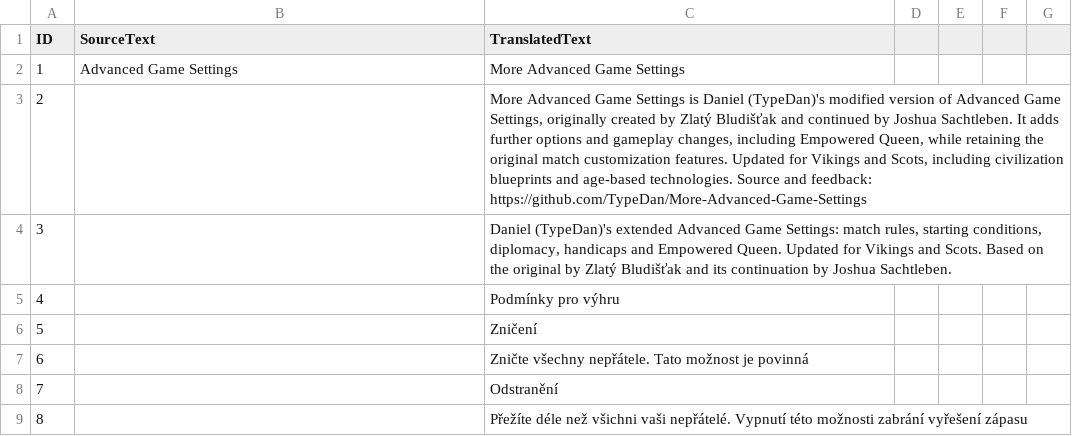
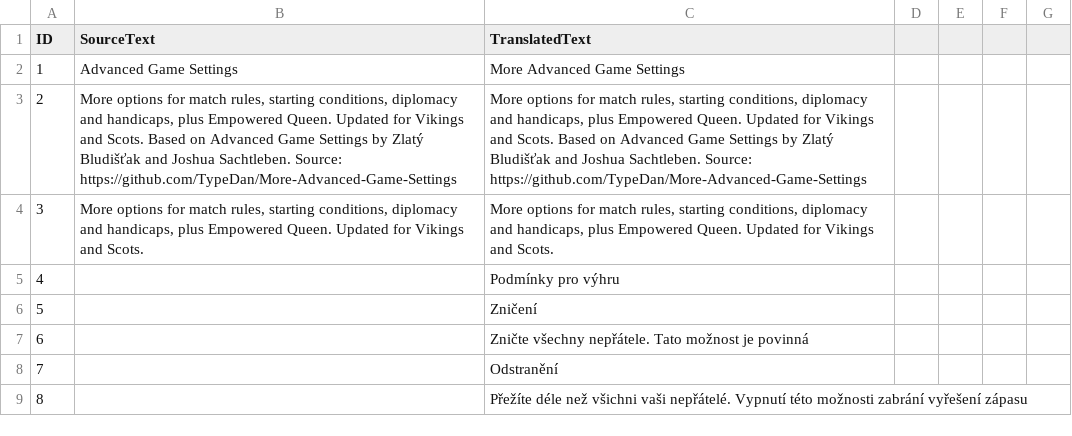
Before and after one commit to TypeDan/More-Advanced-Game-Settings, a CSV file: assets/locdb/More Advanced Game Settings_cs.csv, drawn as a sheet; only a part is shown.

```diff
--- a/assets/locdb/More Advanced Game Settings_cs.csv
+++ b/assets/locdb/More Advanced Game Settings_cs.csv
@@ -2,4 +2,4 @@ ID,SourceText,TranslatedText
 1,Advanced Game Settings,More Advanced Game Settings
-2,,"More Advanced Game Settings is Daniel (TypeDan)'s modified version of Advanced Game Settings, originally created by Zlatý Bludišťak and continued by Joshua Sachtleben. It adds further options and gameplay changes, including Empowered Queen, while retaining the original match customization features. Updated for Vikings and Scots, including civilization blueprints and age-based technologies. Source and feedback: https://github.com/TypeDan/More-Advanced-Game-Settings"
-3,,"Daniel (TypeDan)'s extended Advanced Game Settings: match rules, starting conditions, diplomacy, handicaps and Empowered Queen. Updated for Vikings and Scots. Based on the original by Zlatý Bludišťak and its continuation by Joshua Sachtleben."
+2,"More options for match rules, starting conditions, diplomacy and handicaps, plus Empowered Queen. Updated for Vikings and Scots. Based on Advanced Game Settings by Zlatý Bludišťak and Joshua Sachtleben. Source: https://github.com/TypeDan/More-Advanced-Game-Settings","More options for match rules, starting conditions, diplomacy and handicaps, plus Empowered Queen. Updated for Vikings and Scots. Based on Advanced Game Settings by Zlatý Bludišťak and Joshua Sachtleben. Source: https://github.com/TypeDan/More-Advanced-Game-Settings"
+3,"More options for match rules, starting conditions, diplomacy and handicaps, plus Empowered Queen. Updated for Vikings and Scots.","More options for match rules, starting conditions, diplomacy and handicaps, plus Empowered Queen. Updated for Vikings and Scots."
 4,,Podmínky pro výhru
```
Also changed, not shown: assets/locdb/More Advanced Game Settings_en.csv, assets/locdb/More Advanced Game Settings_fr.csv, 3 other files.
